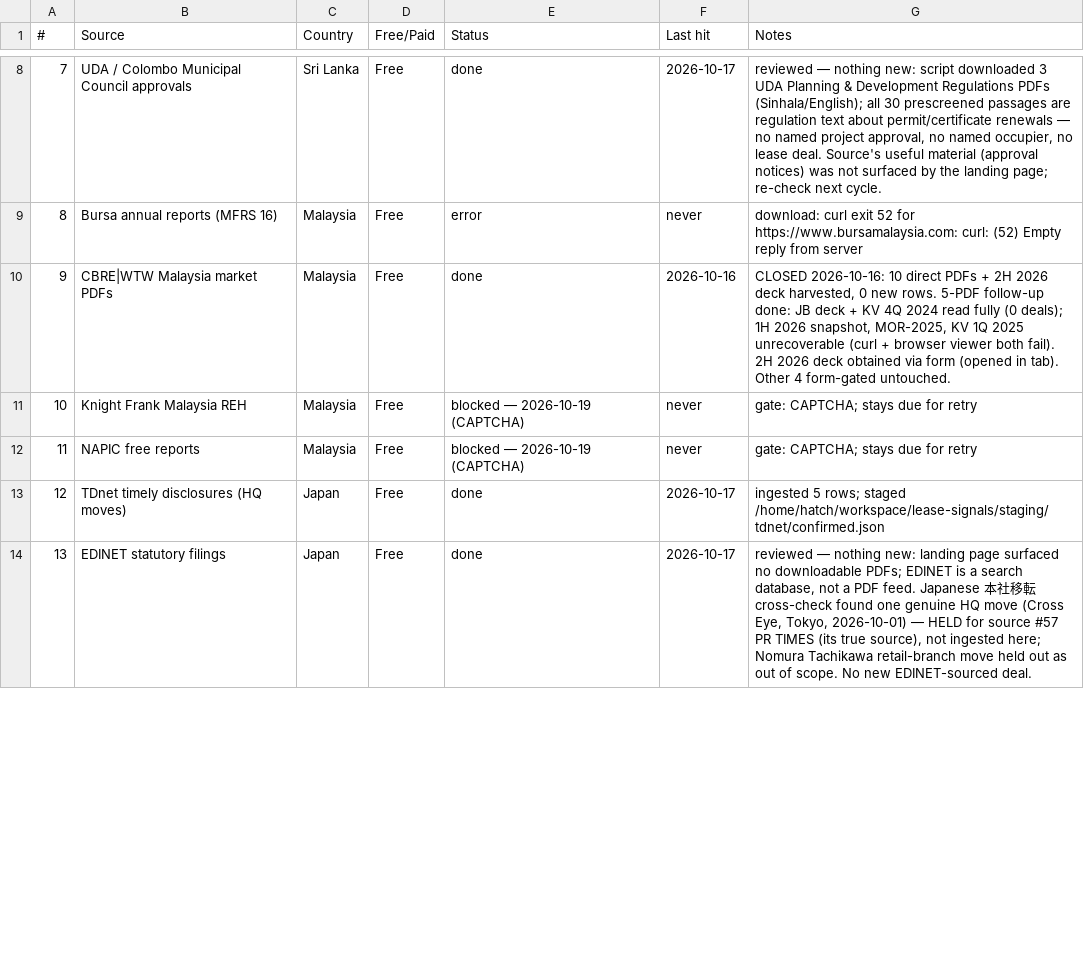
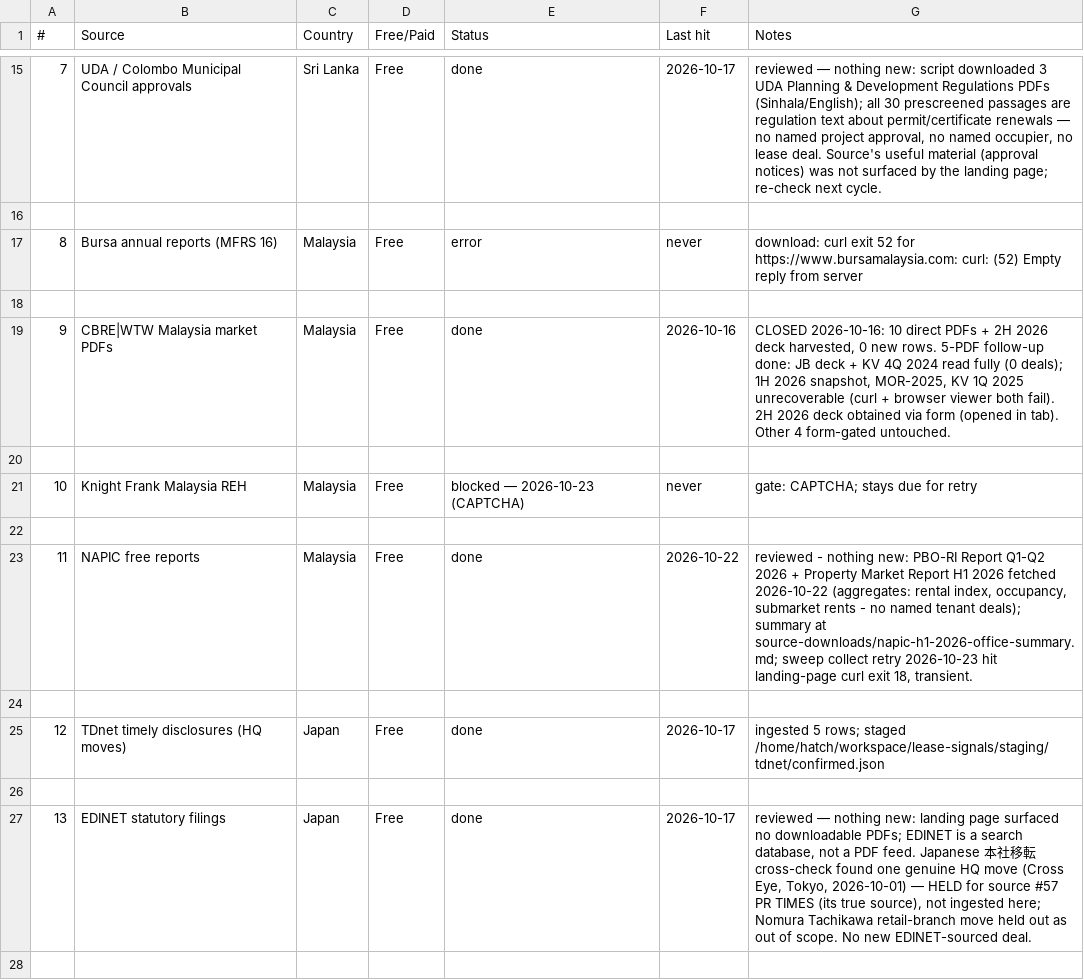
Before and after one commit to Steelcase-APAC/lead-IQ, a CSV file: data/source_sweep.csv, drawn as a sheet; only a part is shown, gaps mark what is left out; the diff covers the shown part only.

```diff
--- a/data/source_sweep.csv
+++ b/data/source_sweep.csv
@@ -8,7 +15,14 @@
 7,UDA / Colombo Municipal Council approvals,Sri Lanka,Free,done,2026-10-17,"reviewed — nothing new: script downloaded 3 UDA Planning & Development Regulations PDFs (Sinhala/English); all 30 prescreened passages are regulation text about permit/certificate renewals — no named project approval, no named occupier, no lease deal. Source's useful material (approval notices) was not surfaced by the landing page; re-check next cycle."
+
 8,Bursa annual reports (MFRS 16),Malaysia,Free,error,never,download: curl exit 52 for https://www.bursamalaysia.com: curl: (52) Empty reply from server
+
 9,CBRE|WTW Malaysia market PDFs,Malaysia,Free,done,2026-10-16,"CLOSED 2026-10-16: 10 direct PDFs + 2H 2026 deck harvested, 0 new rows. 5-PDF follow-up done: JB deck + KV 4Q 2024 read fully (0 deals); 1H 2026 snapshot, MOR-2025, KV 1Q 2025 unrecoverable (curl + browser viewer both fail). 2H 2026 deck obtained via form (opened in tab). Other 4 form-gated untouched."
-10,Knight Frank Malaysia REH,Malaysia,Free,blocked — 2026-10-19 (CAPTCHA),never,gate: CAPTCHA; stays due for retry
-11,NAPIC free reports,Malaysia,Free,blocked — 2026-10-19 (CAPTCHA),never,gate: CAPTCHA; stays due for retry
+
+10,Knight Frank Malaysia REH,Malaysia,Free,blocked — 2026-10-23 (CAPTCHA),never,gate: CAPTCHA; stays due for retry
+
+11,NAPIC free reports,Malaysia,Free,done,2026-10-22,"reviewed - nothing new: PBO-RI Report Q1-Q2 2026 + Property Market Report H1 2026 fetched 2026-10-22 (aggregates: rental index, occupancy, submarket rents - no named tenant deals); summary at source-downloads/napic-h1-2026-office-summary.md; sweep collect retry 2026-10-23 hit landing-page curl exit 18, transient."
+
 12,TDnet timely disclosures (HQ moves),Japan,Free,done,2026-10-17,ingested 5 rows; staged /home/hatch/workspace/lease-signals/staging/tdnet/confirmed.json
+
 13,EDINET statutory filings,Japan,Free,done,2026-10-17,"reviewed — nothing new: landing page surfaced no downloadable PDFs; EDINET is a search database, not a PDF feed. Japanese 本社移転 cross-check found one genuine HQ move (Cross Eye, Tokyo, 2026-10-01) — HELD for source #57 PR TIMES (its true source), not ingested here; Nomura Tachikawa retail-branch move held out as out of scope. No new EDINET-sourced deal."
+
```
Also changed, not shown: 111 added rows and 54 edited cells elsewhere in this file, data/china.csv, data/india.csv, 11 other files.
